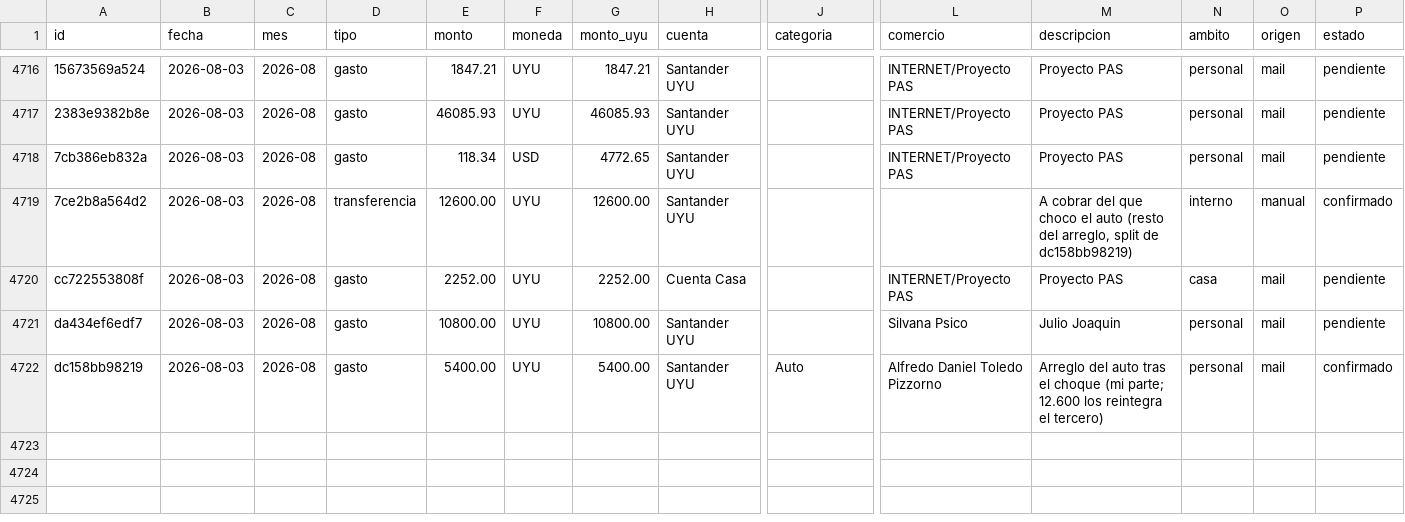
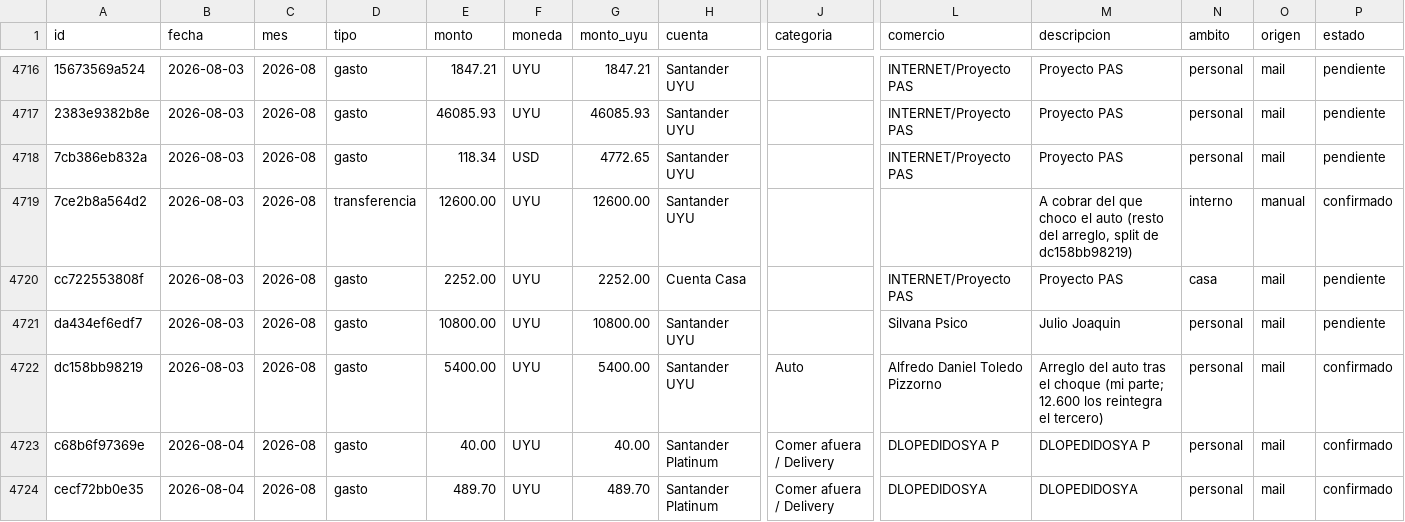
Before and after one commit to joacoguerrae/registro-gastos, a CSV file: data/ledger.csv, drawn as a sheet; only a part is shown, gaps mark what is left out; rows hold the shown columns only; the diff names each change by its address in the sheet, - before the commit and + after, or states it on an @@ line.

```diff
--- a/data/ledger.csv
+++ b/data/ledger.csv
+row 4723: c68b6f97369e | 2026-08-04 | 2026-08 | gasto | 40.00 | UYU | 40.00 | Santander Platinum | Comer afuera / Delivery | DLOPEDIDOSYA P | DLOPEDIDOSYA P | personal | mail | confirmado
+row 4724: cecf72bb0e35 | 2026-08-04 | 2026-08 | gasto | 489.70 | UYU | 489.70 | Santander Platinum | Comer afuera / Delivery | DLOPEDIDOSYA | DLOPEDIDOSYA | personal | mail | confirmado
```
Also changed, not shown: data/staging/procesados.csv, out/presupuesto_vs_real.csv, 6 other files.
